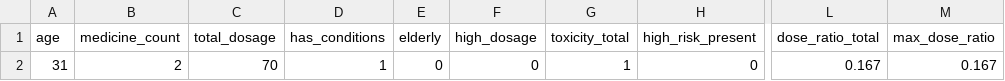
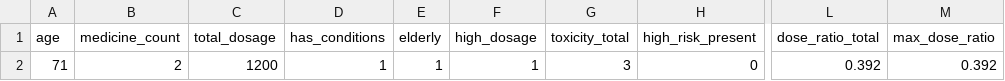
Before and after one commit to VeerendraSD/Smart_ai_drug_dispensing, a CSV file: data/processed/feature_dataset.csv, drawn as a sheet; only a part is shown, gaps mark what is left out; the diff names each change by its address in the sheet, - before the commit and + after, or states it on an @@ line.

```diff
--- a/data/processed/feature_dataset.csv
+++ b/data/processed/feature_dataset.csv
-A2 (age): 31
+A2 (age): 71
-C2 (total_dosage): 70
+C2 (total_dosage): 1200
-E2 (elderly): 0
+E2 (elderly): 1
-F2 (high_dosage): 0
+F2 (high_dosage): 1
-G2 (toxicity_total): 1
+G2 (toxicity_total): 3
-L2 (dose_ratio_total): 0.167
+L2 (dose_ratio_total): 0.392
-M2 (max_dose_ratio): 0.167
+M2 (max_dose_ratio): 0.392
```
Also changed, not shown: 10 other files.
